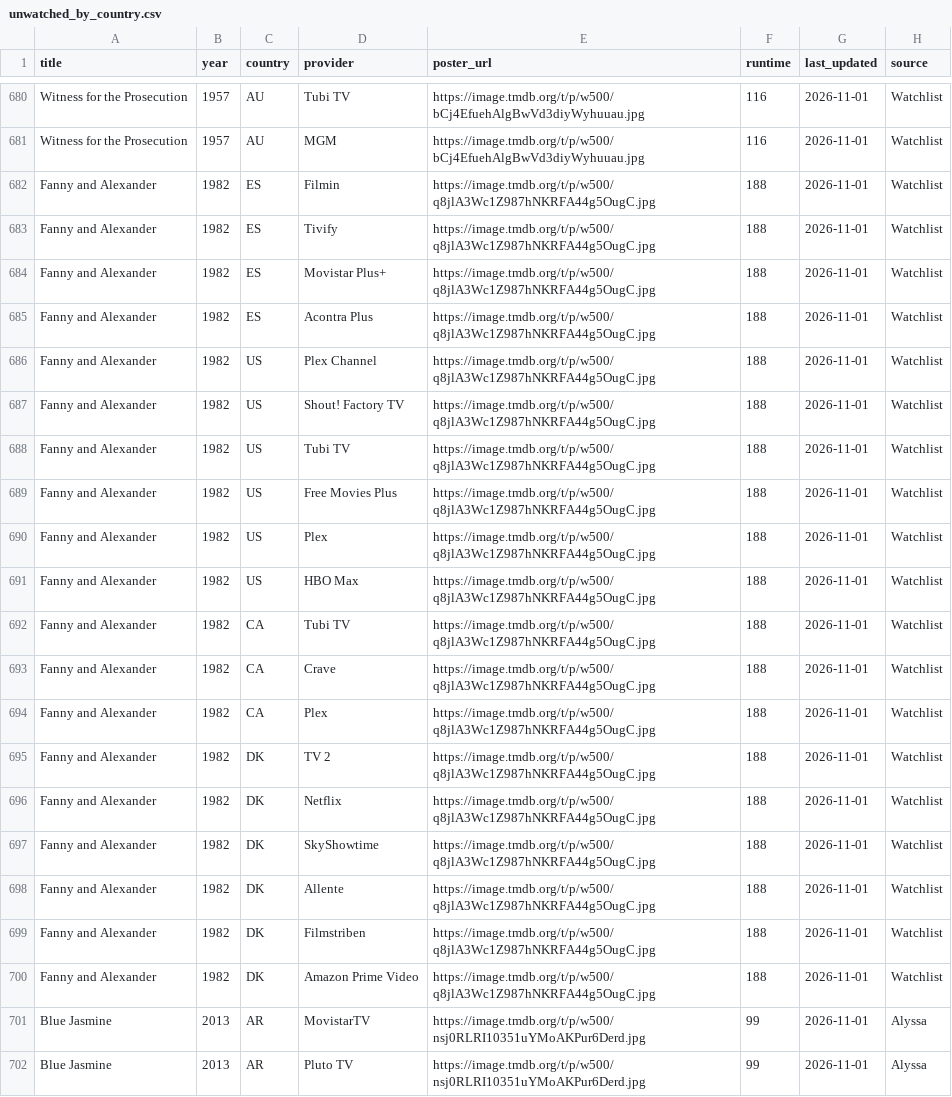
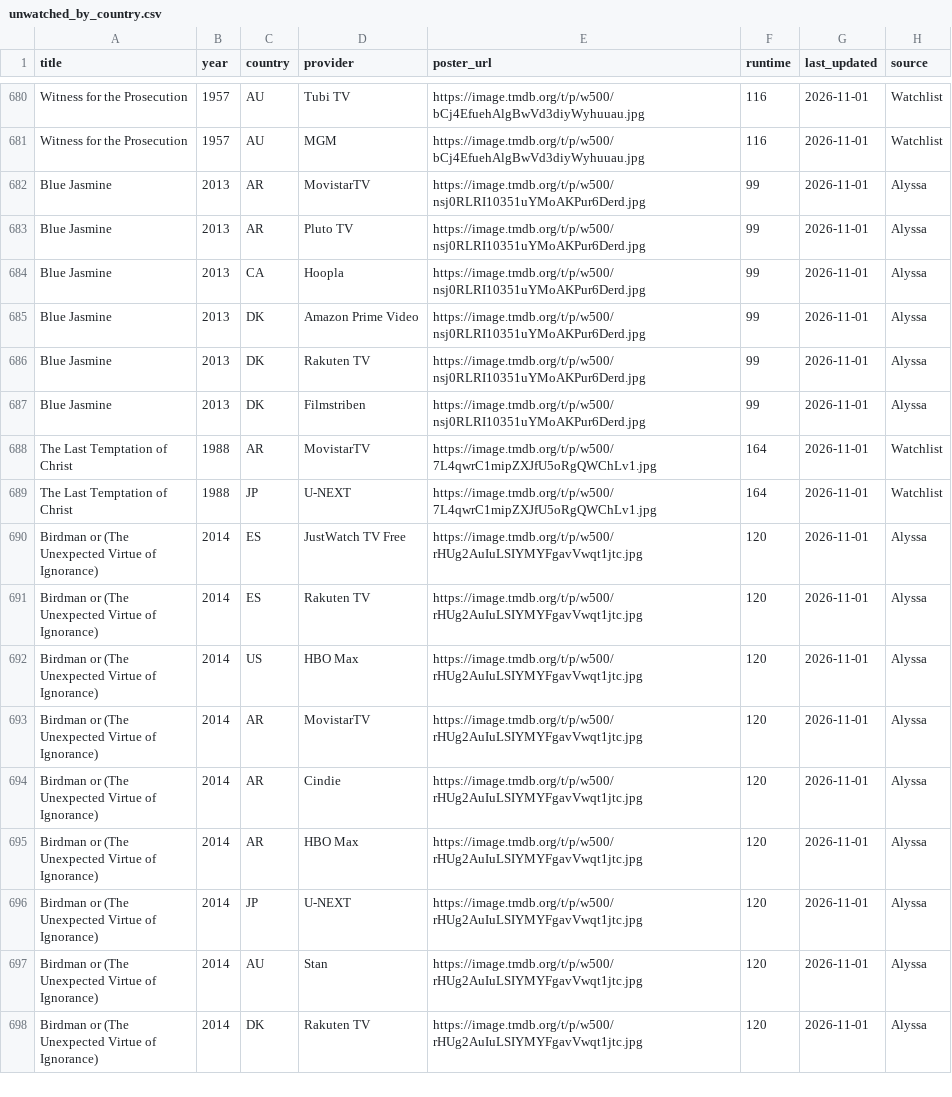
Before and after one commit to bucanero2010/letterboxd-justwatch-vpn, a CSV file: data/unwatched_by_country.csv, drawn as a sheet; only a part is shown, gaps mark what is left out; the shorter side is filled out with more unchanged rows; the diff names each change by its address in the sheet, - before the commit and + after, or states it on an @@ line.

Commit message:
Update streaming data

```diff
--- a/data/unwatched_by_country.csv
+++ b/data/unwatched_by_country.csv
-row 682: Fanny and Alexander | 1982 | ES | Filmin | https://image.tmdb.org/t/p/w500/q8jlA3Wc1Z987hNKRFA44g5OugC.jpg | 188 | 2026-11-01 | Watchlist
-row 683: Fanny and Alexander | 1982 | ES | Tivify | https://image.tmdb.org/t/p/w500/q8jlA3Wc1Z987hNKRFA44g5OugC.jpg | 188 | 2026-11-01 | Watchlist
-row 684: Fanny and Alexander | 1982 | ES | Movistar Plus+ | https://image.tmdb.org/t/p/w500/q8jlA3Wc1Z987hNKRFA44g5OugC.jpg | 188 | 2026-11-01 | Watchlist
-row 685: Fanny and Alexander | 1982 | ES | Acontra Plus | https://image.tmdb.org/t/p/w500/q8jlA3Wc1Z987hNKRFA44g5OugC.jpg | 188 | 2026-11-01 | Watchlist
-row 686: Fanny and Alexander | 1982 | US | Plex Channel | https://image.tmdb.org/t/p/w500/q8jlA3Wc1Z987hNKRFA44g5OugC.jpg | 188 | 2026-11-01 | Watchlist
-row 687: Fanny and Alexander | 1982 | US | Shout! Factory TV | https://image.tmdb.org/t/p/w500/q8jlA3Wc1Z987hNKRFA44g5OugC.jpg | 188 | 2026-11-01 | Watchlist
-row 688: Fanny and Alexander | 1982 | US | Tubi TV | https://image.tmdb.org/t/p/w500/q8jlA3Wc1Z987hNKRFA44g5OugC.jpg | 188 | 2026-11-01 | Watchlist
-row 689: Fanny and Alexander | 1982 | US | Free Movies Plus | https://image.tmdb.org/t/p/w500/q8jlA3Wc1Z987hNKRFA44g5OugC.jpg | 188 | 2026-11-01 | Watchlist
-row 690: Fanny and Alexander | 1982 | US | Plex | https://image.tmdb.org/t/p/w500/q8jlA3Wc1Z987hNKRFA44g5OugC.jpg | 188 | 2026-11-01 | Watchlist
-row 691: Fanny and Alexander | 1982 | US | HBO Max | https://image.tmdb.org/t/p/w500/q8jlA3Wc1Z987hNKRFA44g5OugC.jpg | 188 | 2026-11-01 | Watchlist
-row 692: Fanny and Alexander | 1982 | CA | Tubi TV | https://image.tmdb.org/t/p/w500/q8jlA3Wc1Z987hNKRFA44g5OugC.jpg | 188 | 2026-11-01 | Watchlist
-row 693: Fanny and Alexander | 1982 | CA | Crave | https://image.tmdb.org/t/p/w500/q8jlA3Wc1Z987hNKRFA44g5OugC.jpg | 188 | 2026-11-01 | Watchlist
-row 694: Fanny and Alexander | 1982 | CA | Plex | https://image.tmdb.org/t/p/w500/q8jlA3Wc1Z987hNKRFA44g5OugC.jpg | 188 | 2026-11-01 | Watchlist
-row 695: Fanny and Alexander | 1982 | DK | TV 2 | https://image.tmdb.org/t/p/w500/q8jlA3Wc1Z987hNKRFA44g5OugC.jpg | 188 | 2026-11-01 | Watchlist
-row 696: Fanny and Alexander | 1982 | DK | Netflix | https://image.tmdb.org/t/p/w500/q8jlA3Wc1Z987hNKRFA44g5OugC.jpg | 188 | 2026-11-01 | Watchlist
-row 697: Fanny and Alexander | 1982 | DK | SkyShowtime | https://image.tmdb.org/t/p/w500/q8jlA3Wc1Z987hNKRFA44g5OugC.jpg | 188 | 2026-11-01 | Watchlist
-row 698: Fanny and Alexander | 1982 | DK | Allente | https://image.tmdb.org/t/p/w500/q8jlA3Wc1Z987hNKRFA44g5OugC.jpg | 188 | 2026-11-01 | Watchlist
-row 699: Fanny and Alexander | 1982 | DK | Filmstriben | https://image.tmdb.org/t/p/w500/q8jlA3Wc1Z987hNKRFA44g5OugC.jpg | 188 | 2026-11-01 | Watchlist
-row 700: Fanny and Alexander | 1982 | DK | Amazon Prime Video | https://image.tmdb.org/t/p/w500/q8jlA3Wc1Z987hNKRFA44g5OugC.jpg | 188 | 2026-11-01 | Watchlist
```
Also changed, not shown: 6 other files.
